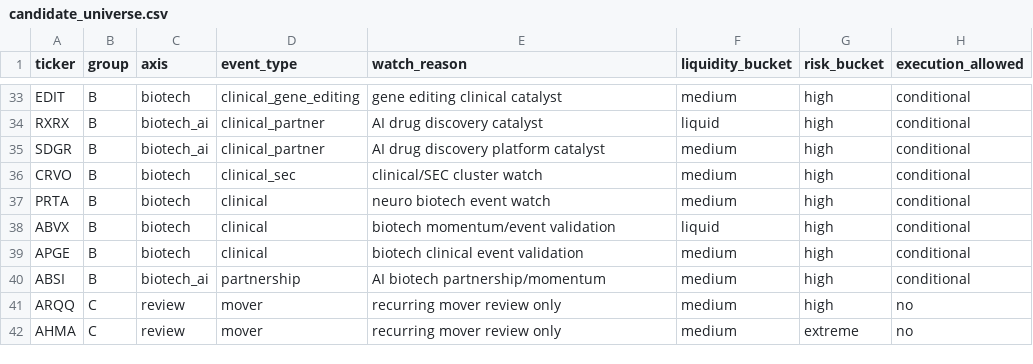
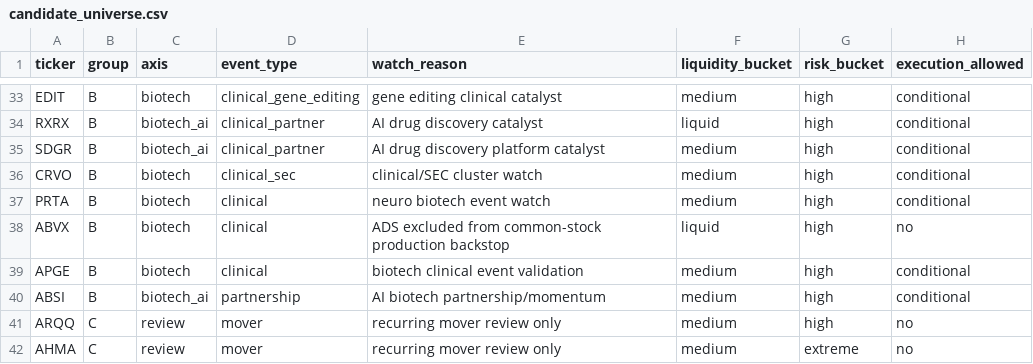
Before and after one commit to qkrgkfka0223-art/hasol-invest-os, a CSV file: data/candidate_universe.csv, drawn as a sheet; only a part is shown, gaps mark what is left out.

Commit message:
Exclude ABVX ADS from common-stock backstop

```diff
--- a/data/candidate_universe.csv
+++ b/data/candidate_universe.csv
@@ -37,3 +37,3 @@ CRVO,B,biotech,clinical_sec,clinical/SEC cluster watch,medium,high,conditional
 PRTA,B,biotech,clinical,neuro biotech event watch,medium,high,conditional
-ABVX,B,biotech,clinical,biotech momentum/event validation,liquid,high,conditional
+ABVX,B,biotech,clinical,ADS excluded from common-stock production backstop,liquid,high,no
 APGE,B,biotech,clinical,biotech clinical event validation,medium,high,conditional
```
